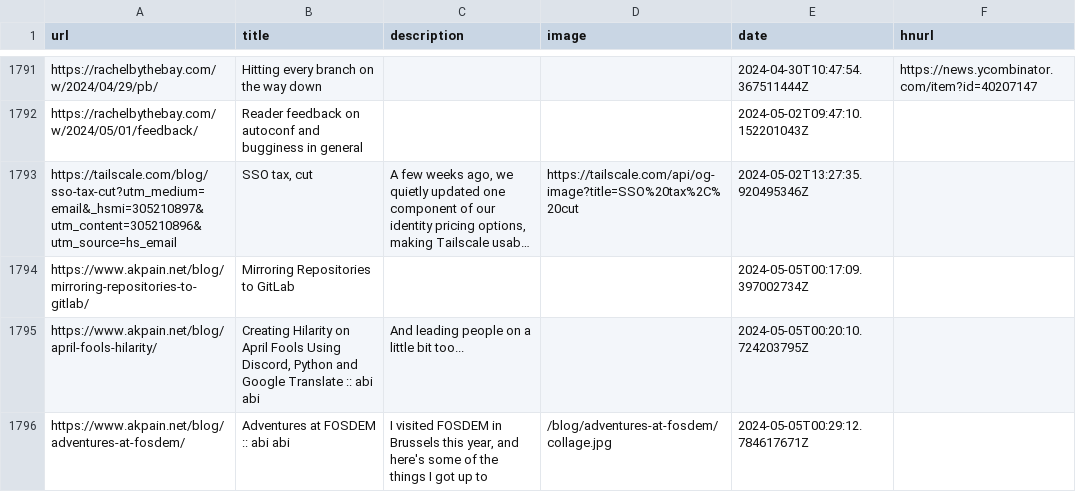
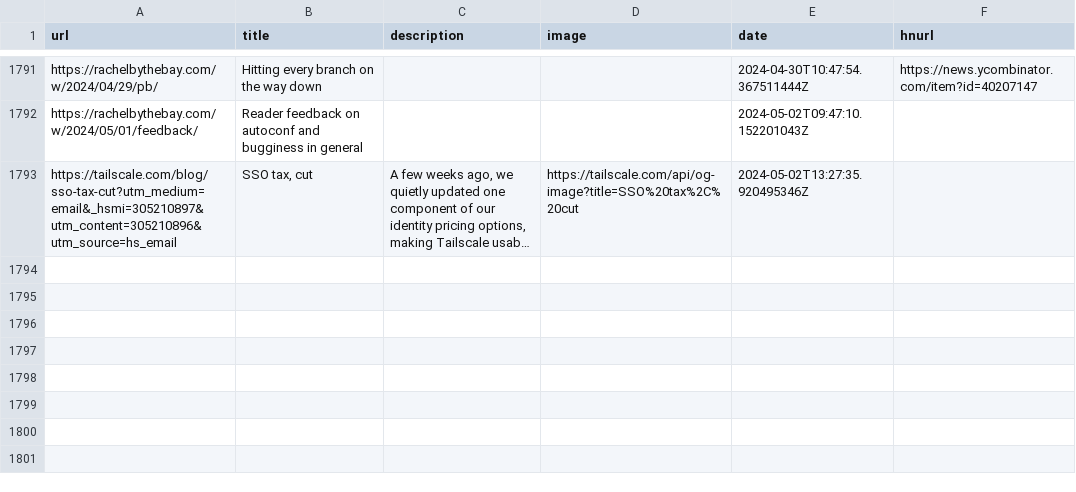
Before and after one commit to codemicro/readingList, a CSV file: readingList.csv, drawn as a sheet; only a part is shown, gaps mark what is left out; long unchanged cells end in …; the diff names each change by its address in the sheet, - before the commit and + after, or states it on an @@ line.

Commit message:
Revert tests

```diff
--- a/readingList.csv
+++ b/readingList.csv
-row 1794: https://www.akpain.net/blog/mirroring-repositories-to-gitlab/ | Mirroring Repositories to GitLab |  |  | 2024-05-05T00:17:09.397002734Z
-row 1795: https://www.akpain.net/blog/april-fools-hilarity/ | Creating Hilarity on April Fools Using Discord, Python and Google Translate :: abi abi | And leading people on a little bit too... |  | 2024-05-05T00:20:10.724203795Z
-row 1796: https://www.akpain.net/blog/adventures-at-fosdem/ | Adventures at FOSDEM :: abi abi | I visited FOSDEM in Brussels this year, and here's some of the things I got up to | /blog/adventures-at-fosdem/collage.jpg | 2024-05-05T00:29:12.784617671Z
```
